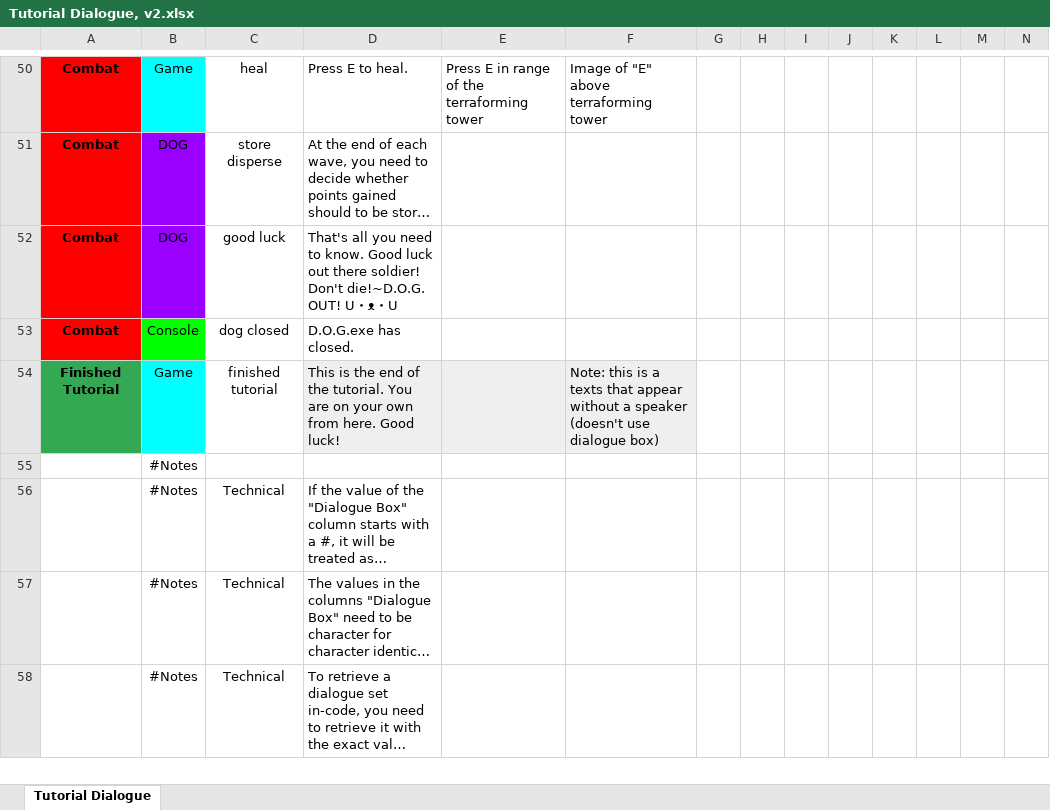
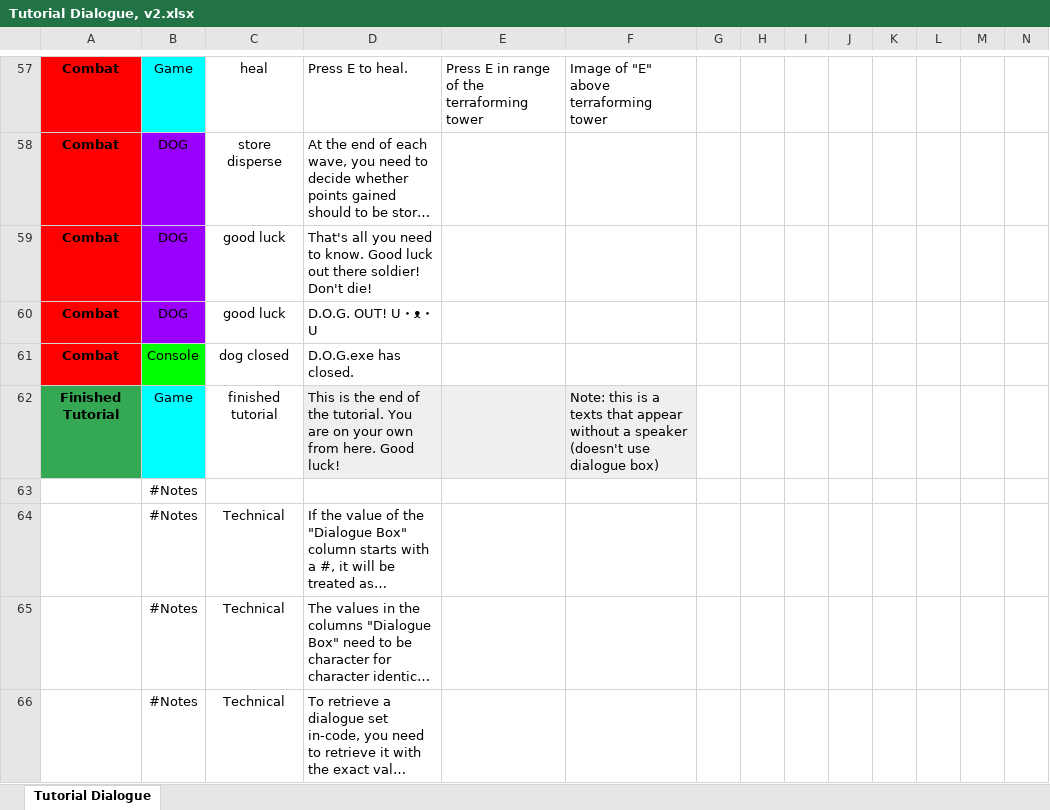
Before and after one commit to ShiroKatake/capstone-project-2020-P.O.D, an Excel workbook: Assets/Resources/Dialogue/Tutorial Dialogue, v2.xlsx, sheet Tutorial Dialogue, drawn as a sheet; only a part is shown, gaps mark what is left out; long unchanged cells end in …; values as stored, in another font and other column widths than the file's, no borders; conditional formats not drawn; addresses are those after the commit; rows hold the shown columns only; the diff covers the shown part only; the diff names each change by its address in the sheet, - before the commit and + after, or states it on an @@ line.

Commit message:
Updated the controls stage of the tutorial. Need to go back through the spreadsheet though and add each line back in one by one. For some reason every time I save the spreadsheet as a tab-delimited text file, it keeps a lot of quotation marks that I previously removed.

```diff
--- a/Assets/Resources/Dialogue/Tutorial Dialogue, v2.xlsx (sheet Tutorial Dialogue)
+++ b/Assets/Resources/Dialogue/Tutorial Dialogue, v2.xlsx (sheet Tutorial Dialogue)
-D59: …soldier! Don't die!~D.O.G. OUT! U・ᴥ・U
+D59: …soldier! Don't die!
+row 60: Combat | DOG | good luck | D.O.G. OUT! U・ᴥ・U
```
Also changed, not shown: 9 added rows, 2 removed rows and 5 edited cells elsewhere in this sheet, 13 other files.
